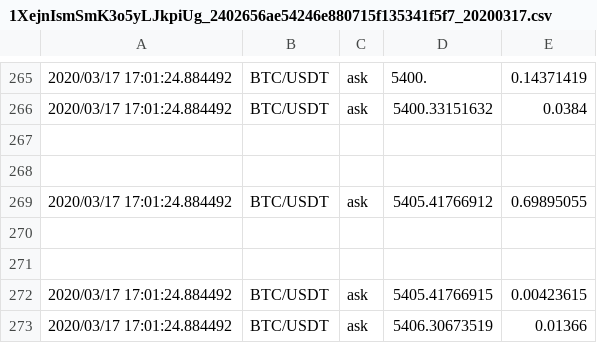
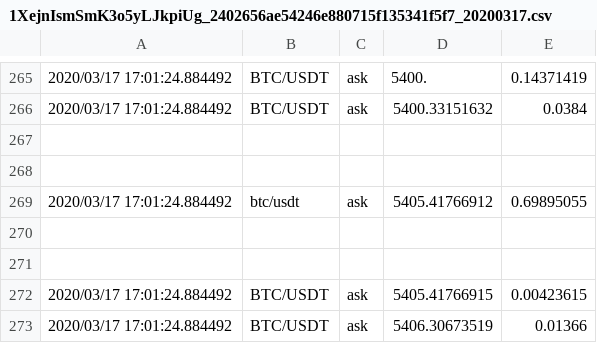
Before and after one commit to sheghun/trading-systems, a CSV file: 1XejnIsmSmK3o5yLJkpiUg_2402656ae54246e880715f135341f5f7_20200317.csv, drawn as a sheet; only a part is shown, gaps mark what is left out.

```diff
--- a/1XejnIsmSmK3o5yLJkpiUg_2402656ae54246e880715f135341f5f7_20200317.csv
+++ b/1XejnIsmSmK3o5yLJkpiUg_2402656ae54246e880715f135341f5f7_20200317.csv
@@ -268,3 +268,3 @@
 
-2020/03/17 17:01:24.884492,BTC/USDT,ask,5405.41766912,0.69895055
+2020/03/17 17:01:24.884492,btc/usdt,ask,5405.41766912,0.69895055
 
```
Also changed, not shown: 1 other file.
